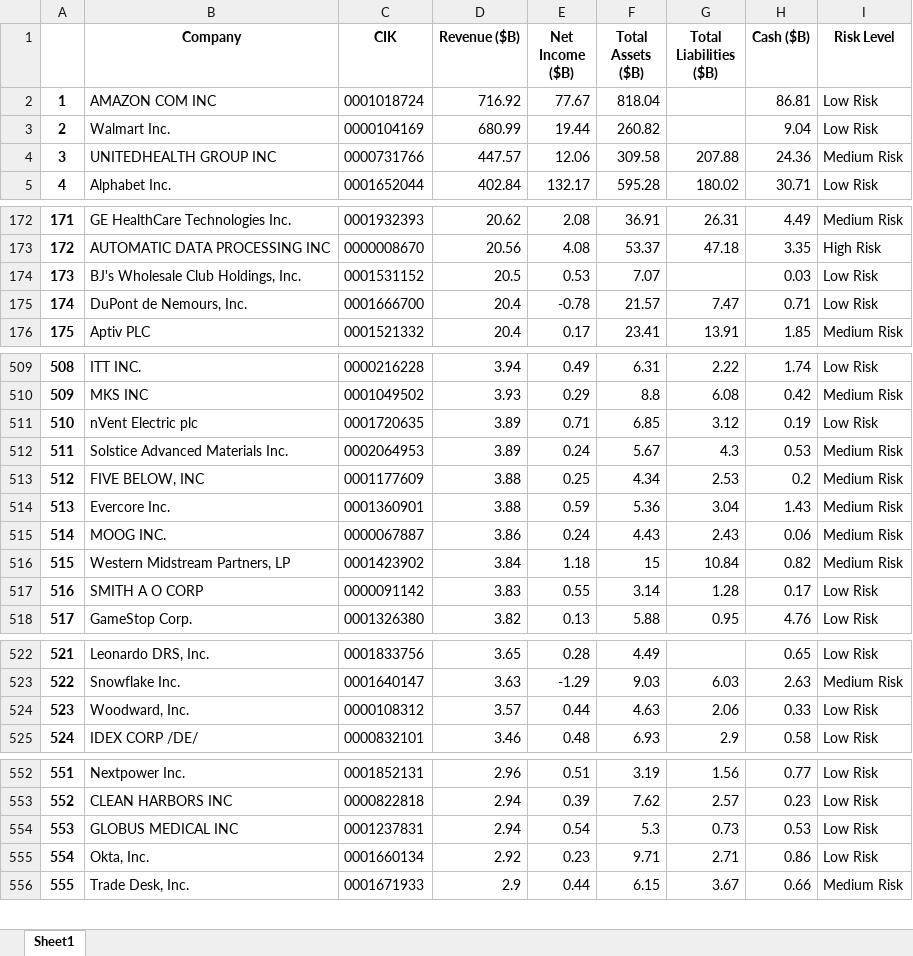
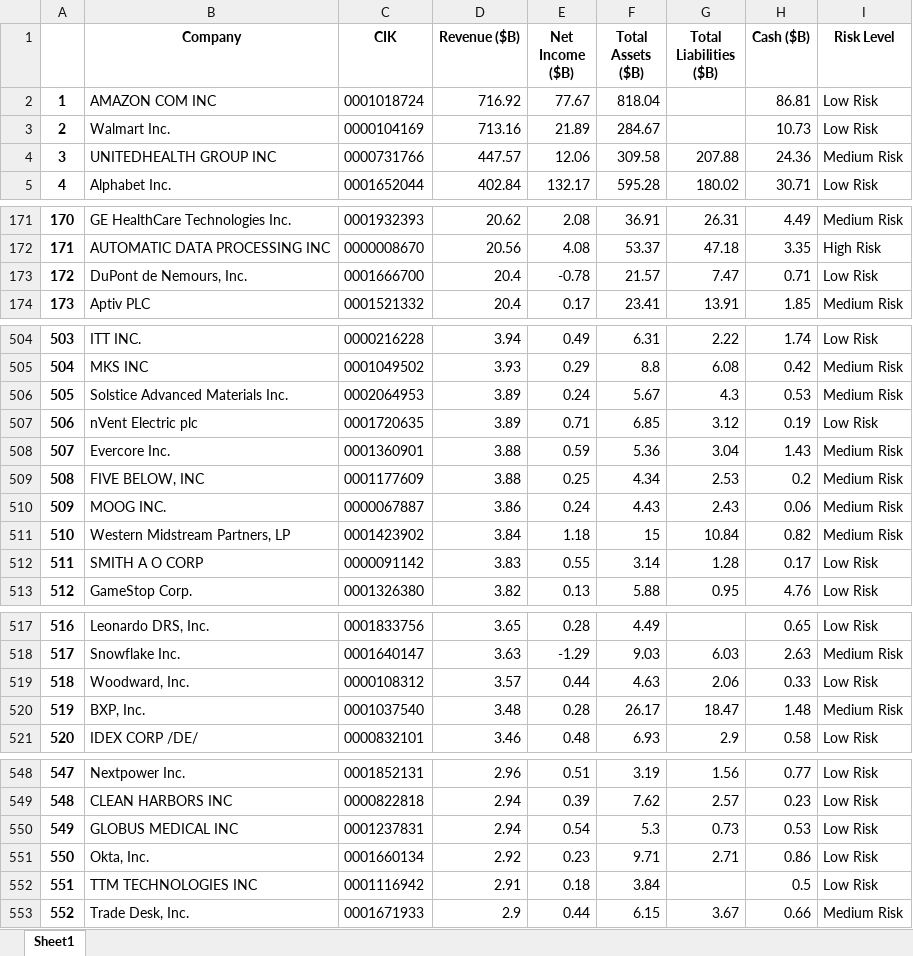
Before and after one commit to kyatham2821/audit-risk-project, an Excel workbook: companies_financial_data.xlsx, sheet Sheet1, drawn as a sheet; only a part is shown, gaps mark what is left out; values as stored, in another font and other column widths than the file's, no borders; removed rows and columns are numbered as before the commit, all else as after; the diff covers the shown part only; the diff names each change by its address in the sheet, - before the commit and + after, or states it on an @@ line.

```diff
--- a/companies_financial_data.xlsx (sheet Sheet1)
+++ b/companies_financial_data.xlsx (sheet Sheet1)
-D3 (Revenue ($B)): 680.99
+D3 (Revenue ($B)): 713.16
-E3 (Net Income ($B)): 19.44
+E3 (Net Income ($B)): 21.89
-F3 (Total Assets ($B)): 260.82
+F3 (Total Assets ($B)): 284.67
-H3 (Cash ($B)): 9.04
+H3 (Cash ($B)): 10.73
@@ column A renumbered between rows 43 and 741 @@
-row 174: 173 | BJ's Wholesale Club Holdings, Inc. | 0001531152 | 20.5 | 0.53 | 7.07 |  | 0.03 | Low Risk
@@ row 512 moved to row 506: 505 @@
@@ row 514 moved to row 508: 507 @@
+row 520: 519 | BXP, Inc. | 0001037540 | 3.48 | 0.28 | 26.17 | 18.47 | 1.48 | Medium Risk
+row 552: 551 | TTM TECHNOLOGIES INC | 0001116942 | 2.91 | 0.18 | 3.84 |  | 0.5 | Low Risk
```
Also changed, not shown: 6 added rows, 8 removed rows and 35 moved rows elsewhere in this sheet, 20 other files.
